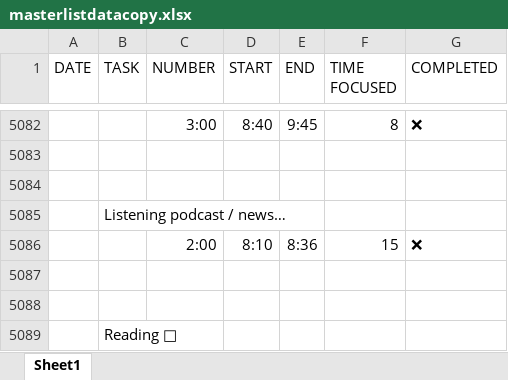
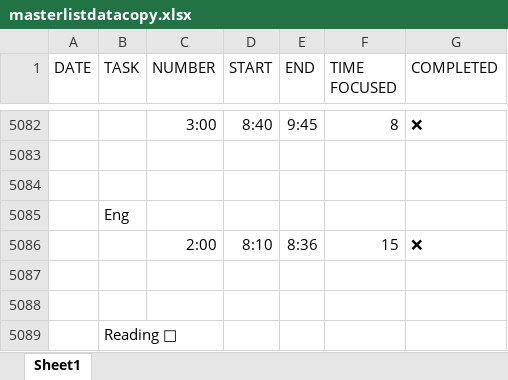
Before and after one commit to itszehrakaya/study-analysis, an Excel workbook: data/masterlistdatacopy.xlsx, sheet Sheet1, drawn as a sheet; only a part is shown, gaps mark what is left out; values as stored, in another font and other column widths than the file's, no borders; the diff covers the shown part only; the diff names each change by its address in the sheet, - before the commit and + after, or states it on an @@ line.

```diff
--- a/data/masterlistdatacopy.xlsx (sheet Sheet1)
+++ b/data/masterlistdatacopy.xlsx (sheet Sheet1)
-B5085 (TASK): Listening podcast / news…
+B5085 (TASK): Eng
```
Also changed, not shown: 5 edited cells elsewhere in this sheet, 1 other file.
